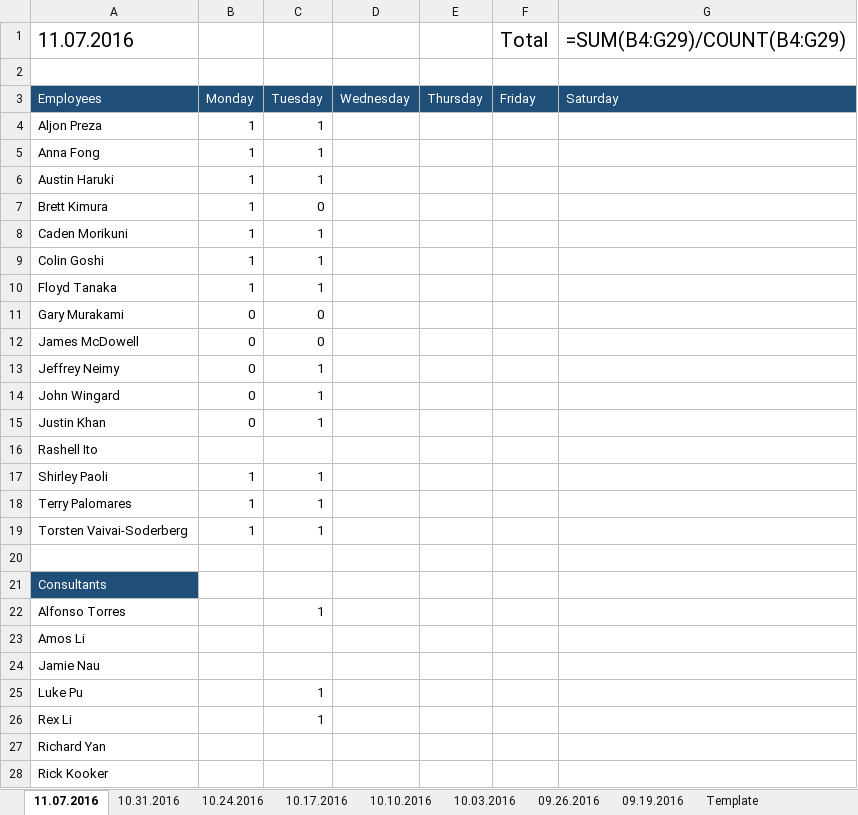
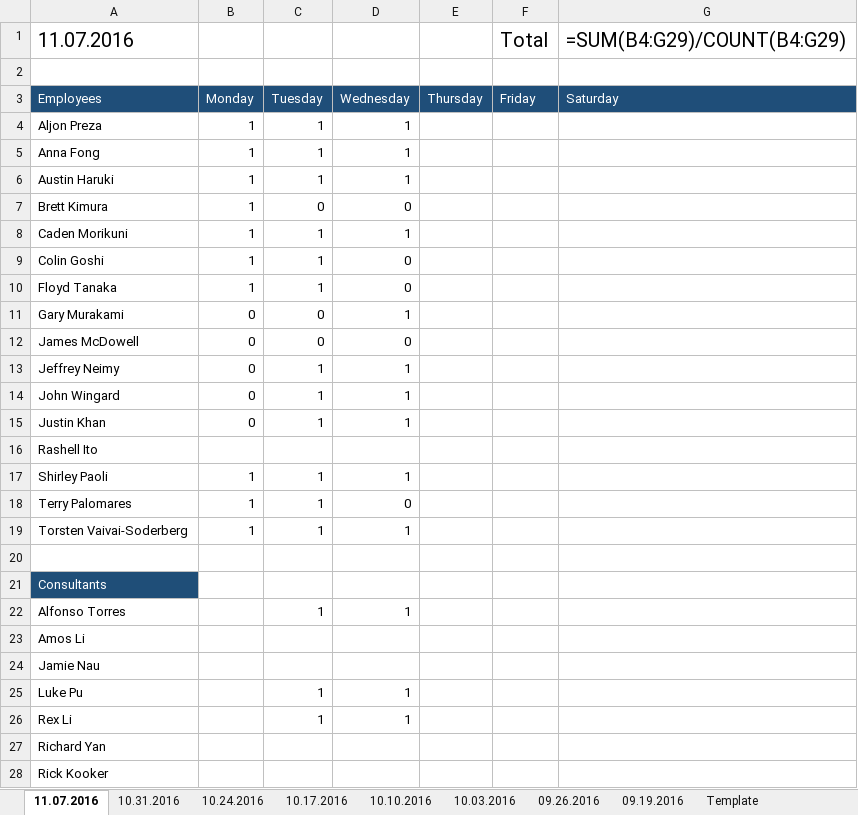
Before and after one commit to jneimy/TimeReport, an Excel workbook: Timesheet_Report.xlsx, sheet 11.07.2016, drawn as a sheet; only a part is shown; values as stored, in another font and other column widths than the file's, no borders; formulas without a stored value are shown as written; the diff names each change by its address in the sheet, - before the commit and + after, or states it on an @@ line.

Commit message:
time report update

```diff
--- a/Timesheet_Report.xlsx (sheet 11.07.2016)
+++ b/Timesheet_Report.xlsx (sheet 11.07.2016)
-D4:D6: (empty)
+D4:D6: 1
-D7: (empty)
+D7: 0
-D8: (empty)
+D8: 1
-D9:D10: (empty)
+D9:D10: 0
-D11: (empty)
+D11: 1
-D12: (empty)
+D12: 0
-D13:D15: (empty)
+D13:D15: 1
-D17: (empty)
+D17: 1
-D18: (empty)
+D18: 0
-D19: (empty)
+D19: 1
-D22: (empty)
+D22: 1
-D25:D26: (empty)
+D25:D26: 1
```
